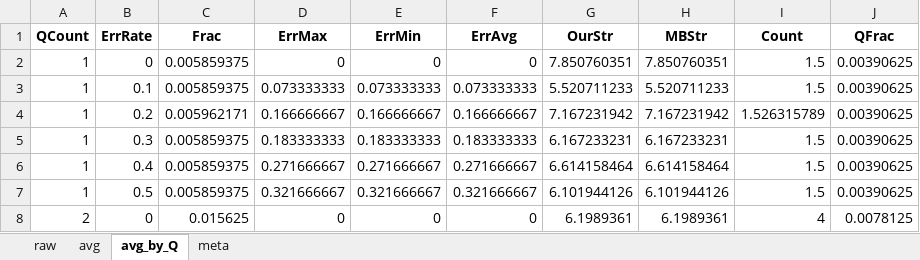
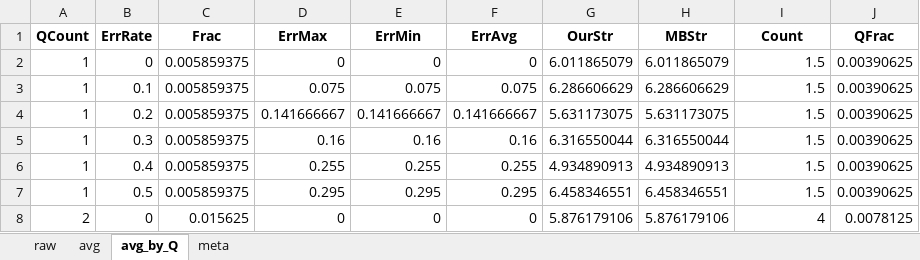
Before and after one commit to bibekmaharjan77/DDP-Under-Predictions, an Excel workbook: mb_compare_256.xlsx, sheet avg_by_Q, drawn as a sheet; only a part is shown; values as stored, in another font and other column widths than the file's, no borders; the diff covers the shown part only; the diff names each change by its address in the sheet, - before the commit and + after, or states it on an @@ line.

```diff
--- a/mb_compare_256.xlsx (sheet avg_by_Q)
+++ b/mb_compare_256.xlsx (sheet avg_by_Q)
-G2 (OurStr): 7.850760351
+G2 (OurStr): 6.011865079
-H2 (MBStr): 7.850760351
+H2 (MBStr): 6.011865079
-D3 (ErrMax): 0.073333333
+D3 (ErrMax): 0.075
-E3 (ErrMin): 0.073333333
+E3 (ErrMin): 0.075
-F3 (ErrAvg): 0.073333333
+F3 (ErrAvg): 0.075
-G3 (OurStr): 5.520711233
+G3 (OurStr): 6.286606629
-H3 (MBStr): 5.520711233
+H3 (MBStr): 6.286606629
-C4 (Frac): 0.005962171
+C4 (Frac): 0.005859375
-D4 (ErrMax): 0.166666667
+D4 (ErrMax): 0.141666667
-E4 (ErrMin): 0.166666667
+E4 (ErrMin): 0.141666667
-F4 (ErrAvg): 0.166666667
+F4 (ErrAvg): 0.141666667
-G4 (OurStr): 7.167231942
+G4 (OurStr): 5.631173075
-H4 (MBStr): 7.167231942
+H4 (MBStr): 5.631173075
-I4 (Count): 1.526315789
+I4 (Count): 1.5
-D5 (ErrMax): 0.183333333
+D5 (ErrMax): 0.16
-E5 (ErrMin): 0.183333333
+E5 (ErrMin): 0.16
-F5 (ErrAvg): 0.183333333
+F5 (ErrAvg): 0.16
-G5 (OurStr): 6.167233231
+G5 (OurStr): 6.316550044
-H5 (MBStr): 6.167233231
+H5 (MBStr): 6.316550044
-D6 (ErrMax): 0.271666667
+D6 (ErrMax): 0.255
-E6 (ErrMin): 0.271666667
+E6 (ErrMin): 0.255
-F6 (ErrAvg): 0.271666667
+F6 (ErrAvg): 0.255
-G6 (OurStr): 6.614158464
+G6 (OurStr): 4.934890913
-H6 (MBStr): 6.614158464
+H6 (MBStr): 4.934890913
-D7 (ErrMax): 0.321666667
+D7 (ErrMax): 0.295
-E7 (ErrMin): 0.321666667
+E7 (ErrMin): 0.295
-F7 (ErrAvg): 0.321666667
+F7 (ErrAvg): 0.295
-G7 (OurStr): 6.101944126
+G7 (OurStr): 6.458346551
-H7 (MBStr): 6.101944126
+H7 (MBStr): 6.458346551
-G8 (OurStr): 6.1989361
+G8 (OurStr): 5.876179106
-H8 (MBStr): 6.1989361
+H8 (MBStr): 5.876179106
```
Also changed, not shown: 144 edited cells elsewhere in this sheet, sheet raw, sheet avg, sheet meta, 2 other files.
